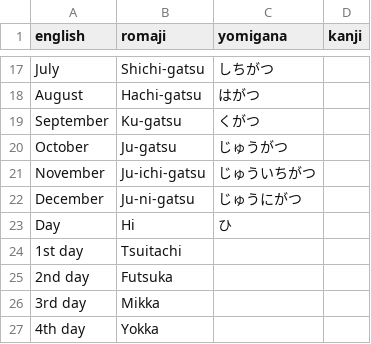
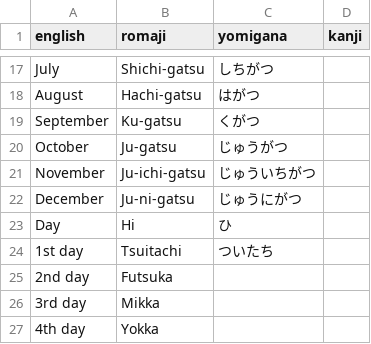
Before and after one commit to dKvale/japanese, a CSV file: vocab/dates.csv, drawn as a sheet; only a part is shown, gaps mark what is left out; the diff names each change by its address in the sheet, - before the commit and + after, or states it on an @@ line.

Commit message:
Update dates.csv

```diff
--- a/vocab/dates.csv
+++ b/vocab/dates.csv
-C24 (yomigana): (empty)
+C24 (yomigana): ついたち
```
